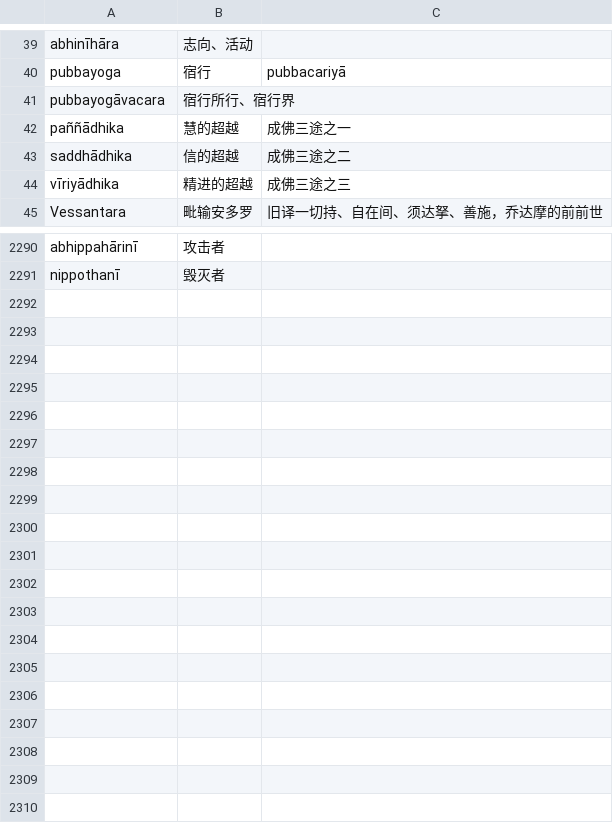
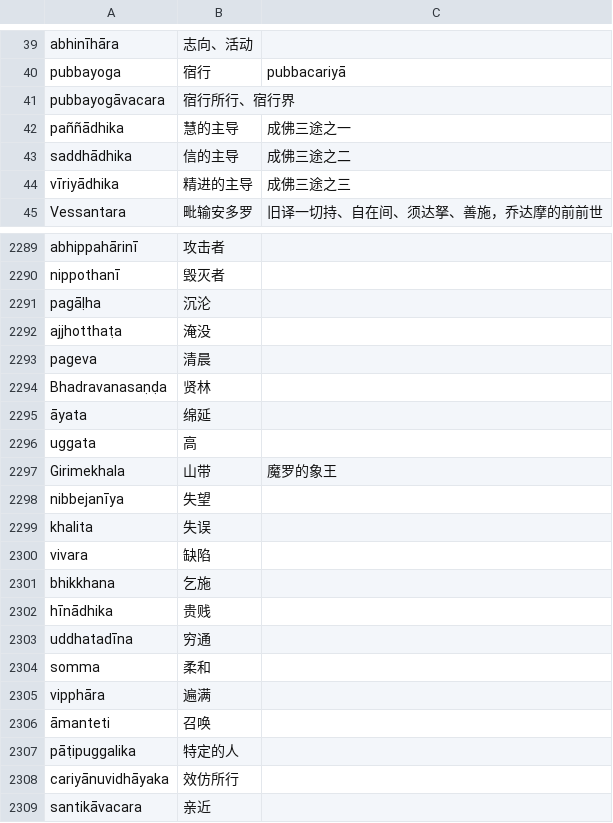
Before and after one commit to jhintr/nirutti, a CSV file: pada.csv, drawn as a sheet; only a part is shown, gaps mark what is left out; the diff covers the shown part only.

Commit message:
update dict

```diff
--- a/pada.csv
+++ b/pada.csv
@@ -41,5 +41,5 @@ pubbayoga,宿行,pubbacariyā
 pubbayogāvacara,宿行所行、宿行界,
-paññādhika,慧的超越,成佛三途之一
-saddhādhika,信的超越,成佛三途之二
-vīriyādhika,精进的超越,成佛三途之三
+paññādhika,慧的主导,成佛三途之一
+saddhādhika,信的主导,成佛三途之二
+vīriyādhika,精进的主导,成佛三途之三
 Vessantara,毗输安多罗,旧译一切持、自在间、须达拏、善施，乔达摩的前前世
@@ -2291 +2290,20 @@ abhippahārinī,攻击者,
 nippothanī,毁灭者,
+pagāḷha,沉沦,
+ajjhotthaṭa,淹没,
+pageva,清晨,
+Bhadravanasaṇḍa,贤林,
+āyata,绵延,
+uggata,高,
+Girimekhala,山带,魔罗的象王
+nibbejanīya,失望,
+khalita,失误,
+vivara,缺陷,
+bhikkhana,乞施,
+hīnādhika,贵贱,
+uddhatadīna,穷通,
+somma,柔和,
+vipphāra,遍满,
+āmanteti,召唤,
+pāṭipuggalika,特定的人,
+cariyānuvidhāyaka,效仿所行,
+santikāvacara,亲近,
```
Also changed, not shown: 1 removed row and 7 edited cells elsewhere in this file.
